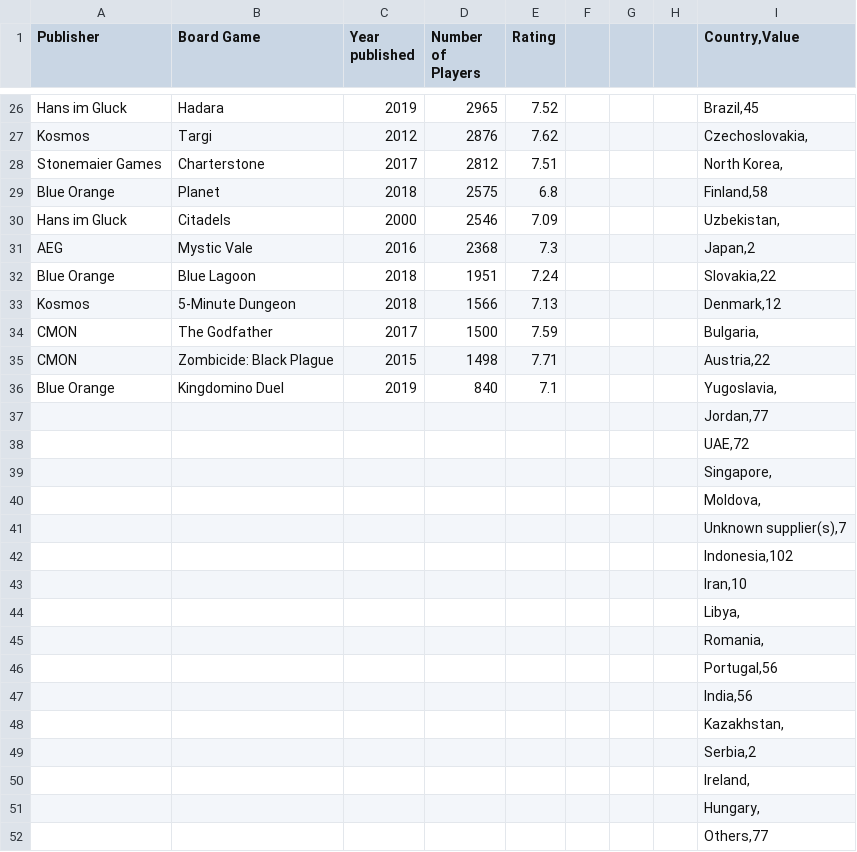
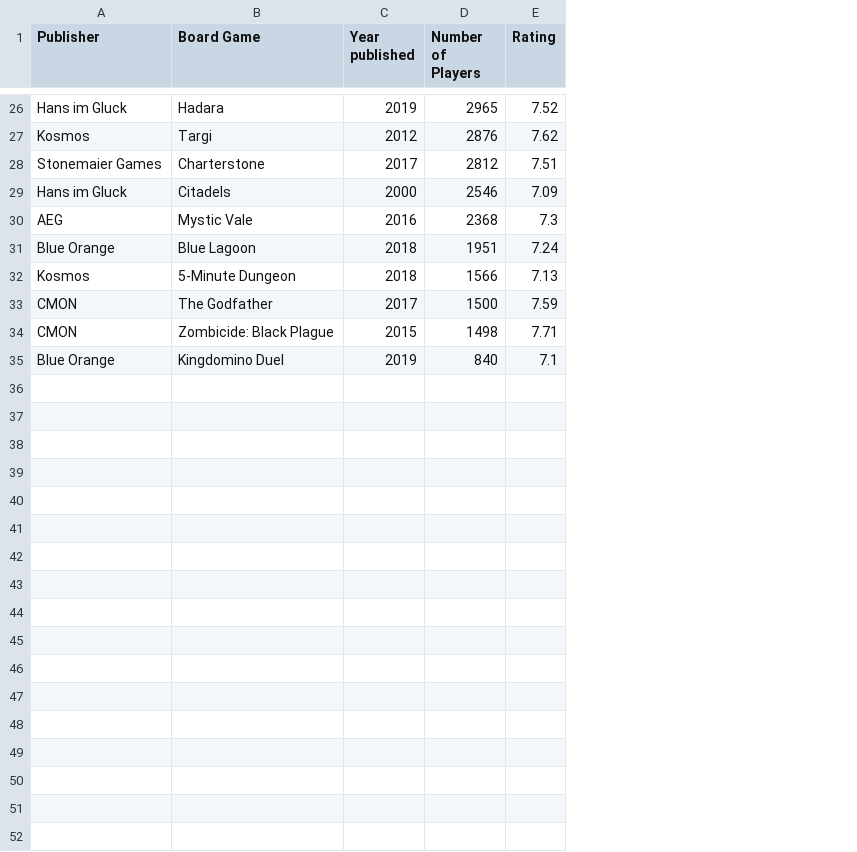
Before and after one commit to vivian-teresa/d3.js-uoft, a CSV file: CLEANED-table-3-board-games.csv, drawn as a sheet; only a part is shown, gaps mark what is left out; the diff names each change by its address in the sheet, - before the commit and + after, or states it on an @@ line.

Commit message:
Add files via upload

```diff
--- a/CLEANED-table-3-board-games.csv
+++ b/CLEANED-table-3-board-games.csv
-column F, empty
-column G, empty
-column H, empty
-column I (Country,Value), rows 26-28: Brazil,45 | Czechoslovakia, | North Korea,; rows 30-36: Uzbekistan, | Japan,2 | Slovakia,22 | Denmark,12 | Bulgaria, | Austria,22 | Yugoslavia,
-row 29: Blue Orange | Planet | 2018 | 2575 | 6.8 |  |  |  | Finland,58
-row 37:  |  |  |  |  |  |  |  | Jordan,77
-row 38:  |  |  |  |  |  |  |  | UAE,72
-row 39:  |  |  |  |  |  |  |  | Singapore,
-row 40:  |  |  |  |  |  |  |  | Moldova,
-row 41:  |  |  |  |  |  |  |  | Unknown supplier(s),7
-row 42:  |  |  |  |  |  |  |  | Indonesia,102
-row 43:  |  |  |  |  |  |  |  | Iran,10
-row 44:  |  |  |  |  |  |  |  | Libya,
-row 45:  |  |  |  |  |  |  |  | Romania,
-row 46:  |  |  |  |  |  |  |  | Portugal,56
-row 47:  |  |  |  |  |  |  |  | India,56
-row 48:  |  |  |  |  |  |  |  | Kazakhstan,
-row 49:  |  |  |  |  |  |  |  | Serbia,2
-row 50:  |  |  |  |  |  |  |  | Ireland,
-row 51:  |  |  |  |  |  |  |  | Hungary,
-row 52:  |  |  |  |  |  |  |  | Others,77
```
